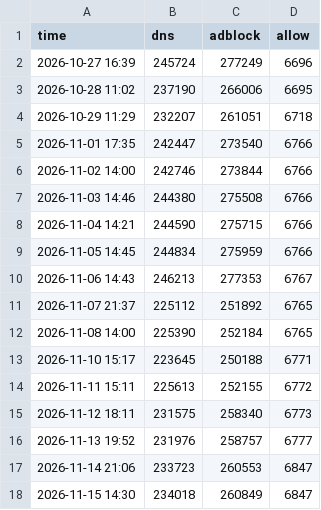
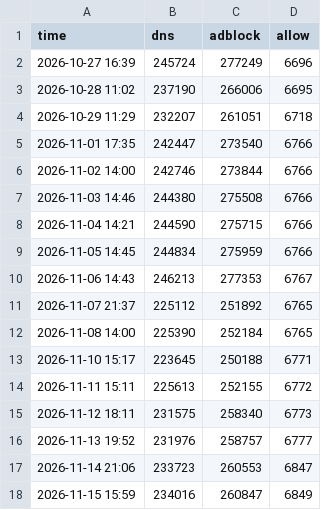
Before and after one commit to xiaolei7172/ADS, a CSV file: data/stats/stats.csv, drawn as a sheet.

```diff
--- a/data/stats/stats.csv
+++ b/data/stats/stats.csv
@@ -17,2 +17,2 @@ time,dns,adblock,allow
 2026-11-14 21:06,233723,260553,6847
-2026-11-15 14:30,234018,260849,6847
+2026-11-15 15:59,234016,260847,6849
```
Also changed, not shown: 14 other files.
